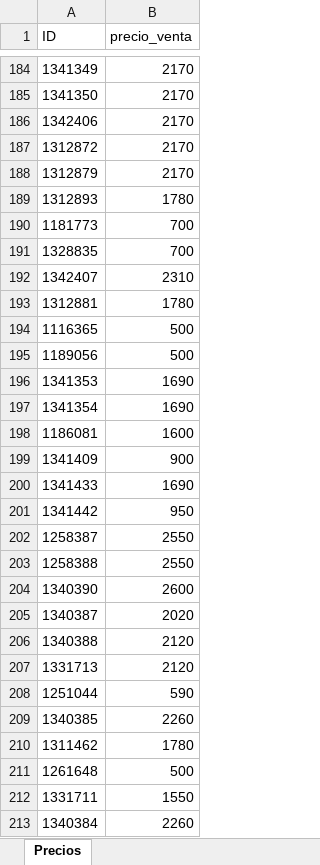
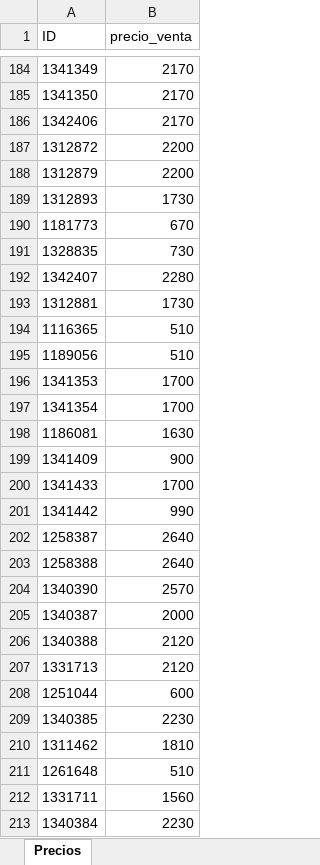
Before and after one commit to magic-town/books-label, an Excel workbook: fase_2/precios/lista_imp_summer_26.xlsx, sheet Precios, drawn as a sheet; only a part is shown, gaps mark what is left out; values as stored, in another font and other column widths than the file's, no borders; the diff covers the shown part only; the diff names each change by its address in the sheet, - before the commit and + after, or states it on an @@ line.

```diff
--- a/fase_2/precios/lista_imp_summer_26.xlsx (sheet Precios)
+++ b/fase_2/precios/lista_imp_summer_26.xlsx (sheet Precios)
-B187:B188 (precio_venta): 2170
+B187:B188 (precio_venta): 2200
-B189 (precio_venta): 1780
+B189 (precio_venta): 1730
-B190 (precio_venta): 700
+B190 (precio_venta): 670
-B191 (precio_venta): 700
+B191 (precio_venta): 730
-B192 (precio_venta): 2310
+B192 (precio_venta): 2280
-B193 (precio_venta): 1780
+B193 (precio_venta): 1730
-B194:B195 (precio_venta): 500
+B194:B195 (precio_venta): 510
-B196:B197 (precio_venta): 1690
+B196:B197 (precio_venta): 1700
-B198 (precio_venta): 1600
+B198 (precio_venta): 1630
-B200 (precio_venta): 1690
+B200 (precio_venta): 1700
-B201 (precio_venta): 950
+B201 (precio_venta): 990
-B202:B203 (precio_venta): 2550
+B202:B203 (precio_venta): 2640
-B204 (precio_venta): 2600
+B204 (precio_venta): 2570
-B205 (precio_venta): 2020
+B205 (precio_venta): 2000
-B208 (precio_venta): 590
+B208 (precio_venta): 600
-B209 (precio_venta): 2260
+B209 (precio_venta): 2230
-B210 (precio_venta): 1780
+B210 (precio_venta): 1810
-B211 (precio_venta): 500
+B211 (precio_venta): 510
-B212 (precio_venta): 1550
+B212 (precio_venta): 1560
-B213 (precio_venta): 2260
+B213 (precio_venta): 2230
```
Also changed, not shown: 1618 edited cells elsewhere in this sheet, fase_2/precios/lista_botas_26_27.xlsx, fase_2/precios/lista_urbano_oi26.xlsx, 15 other files.
